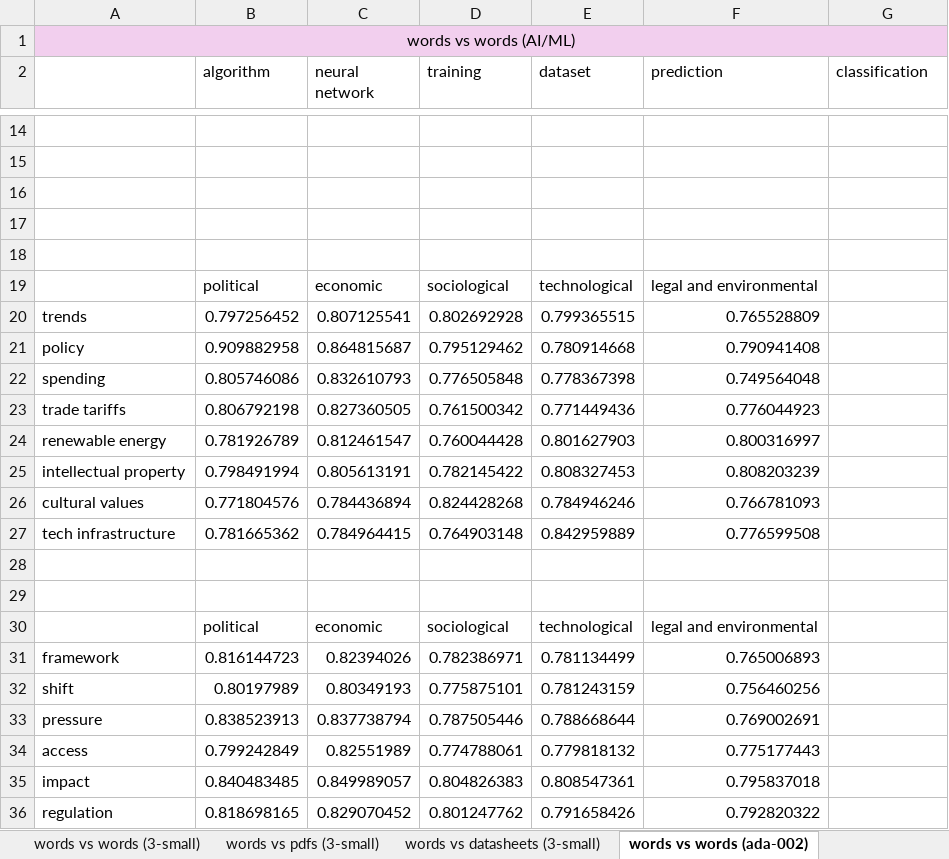
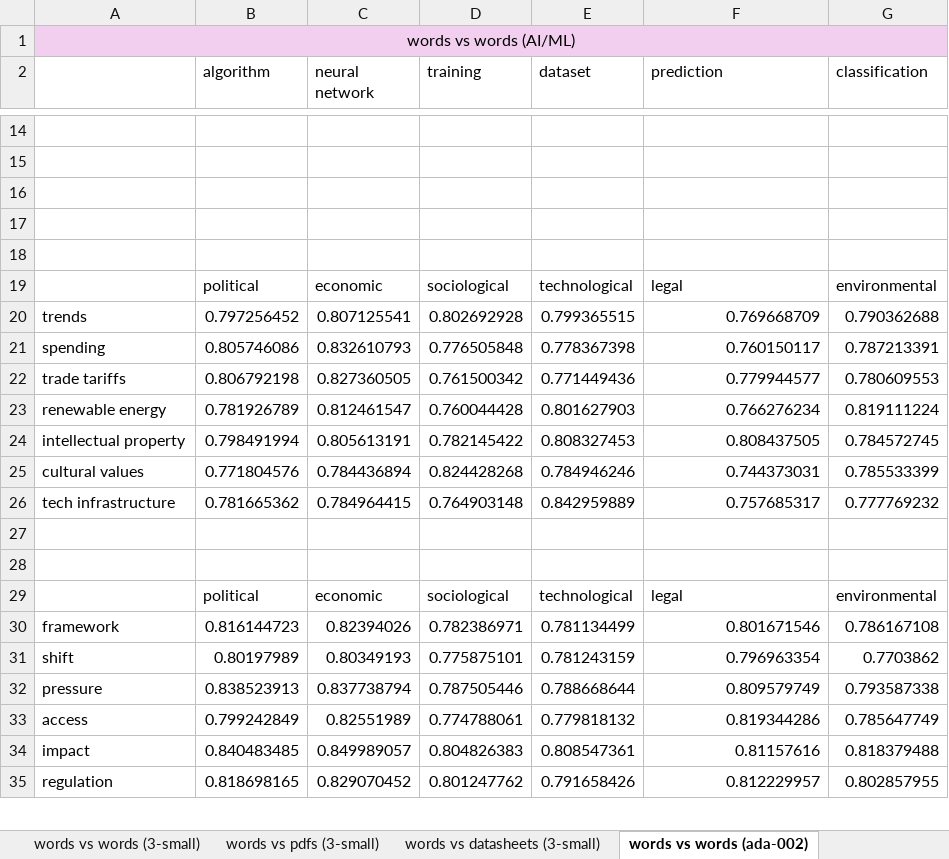
Before and after one commit to ali-raza-166/embeders-semantic-analysis, an Excel workbook: Documentation/CosineSimilarity/Record.xlsx, sheet words vs words (ada-002), drawn as a sheet; only a part is shown, gaps mark what is left out; values as stored, in another font and other column widths than the file's, no borders; charts and pictures not drawn; removed rows and columns are numbered as before the commit, all else as after; the diff covers the shown part only; the diff names each change by its address in the sheet, - before the commit and + after, or states it on an @@ line.

Commit message:
chore: rerun and compare PESTLE with the pdfs and other words again

```diff
--- a/Documentation/CosineSimilarity/Record.xlsx (sheet words vs words (ada-002))
+++ b/Documentation/CosineSimilarity/Record.xlsx (sheet words vs words (ada-002))
-F19 (prediction): legal and environmental
+F19 (prediction): legal
-G19 (classification): (empty)
+G19 (classification): environmental
-F20 (prediction): 0.765528809
+F20 (prediction): 0.769668709
-G20 (classification): (empty)
+G20 (classification): 0.790362688
-row 21: policy | 0.909882958 | 0.864815687 | 0.795129462 | 0.780914668 | 0.790941408
-F21 (prediction): 0.749564048
+F21 (prediction): 0.760150117
-G21 (classification): (empty)
+G21 (classification): 0.787213391
-F22 (prediction): 0.776044923
+F22 (prediction): 0.779944577
-G22 (classification): (empty)
+G22 (classification): 0.780609553
-F23 (prediction): 0.800316997
+F23 (prediction): 0.766276234
-G23 (classification): (empty)
+G23 (classification): 0.819111224
-F24 (prediction): 0.808203239
+F24 (prediction): 0.808437505
-G24 (classification): (empty)
+G24 (classification): 0.784572745
-F25 (prediction): 0.766781093
+F25 (prediction): 0.744373031
-G25 (classification): (empty)
+G25 (classification): 0.785533399
-F26 (prediction): 0.776599508
+F26 (prediction): 0.757685317
-G26 (classification): (empty)
+G26 (classification): 0.777769232
-F29 (prediction): legal and environmental
+F29 (prediction): legal
-G29 (classification): (empty)
+G29 (classification): environmental
-F30 (prediction): 0.765006893
+F30 (prediction): 0.801671546
-G30 (classification): (empty)
+G30 (classification): 0.786167108
-F31 (prediction): 0.756460256
+F31 (prediction): 0.796963354
-G31 (classification): (empty)
+G31 (classification): 0.7703862
-F32 (prediction): 0.769002691
+F32 (prediction): 0.809579749
-G32 (classification): (empty)
+G32 (classification): 0.793587338
-F33 (prediction): 0.775177443
+F33 (prediction): 0.819344286
-G33 (classification): (empty)
+G33 (classification): 0.785647749
-F34 (prediction): 0.795837018
+F34 (prediction): 0.81157616
-G34 (classification): (empty)
+G34 (classification): 0.818379488
-F35 (prediction): 0.792820322
+F35 (prediction): 0.812229957
-G35 (classification): (empty)
+G35 (classification): 0.802857955
```
Also changed, not shown: 2 edited cells elsewhere in this sheet, sheet words vs words (3-small), sheet words vs pdfs (3-small), sheet words vs pdfs (ada-002), charts or pictures, 9 other files.
